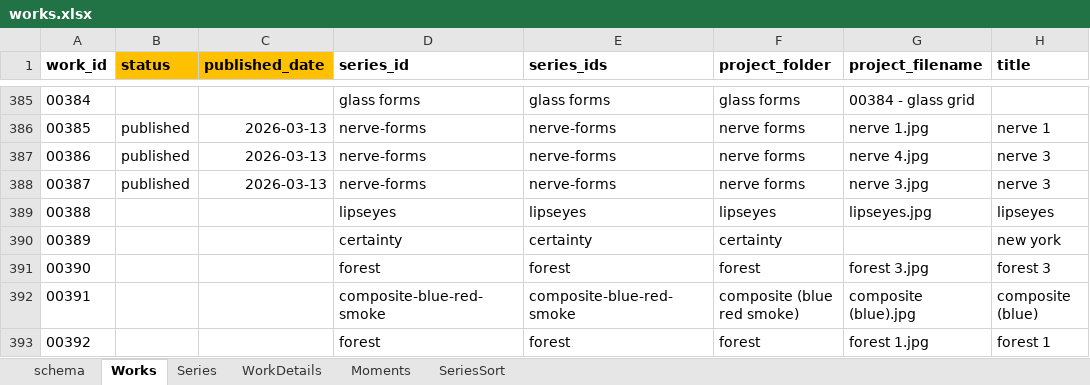
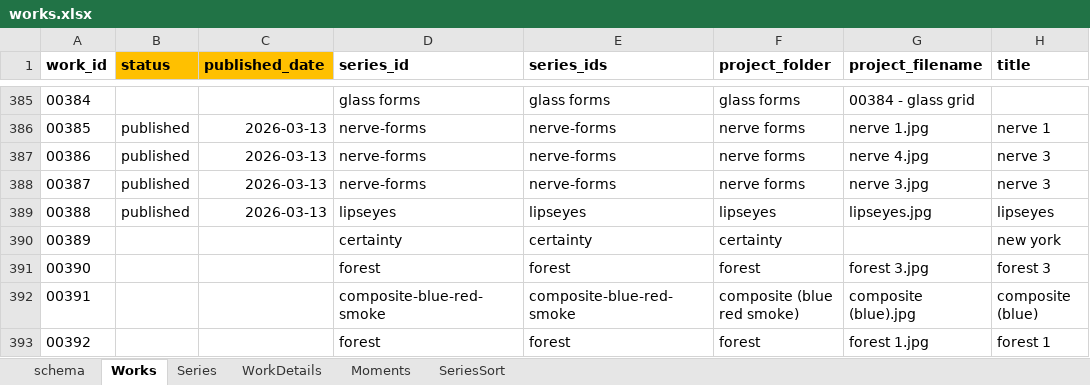
Before and after one commit to dotlineform/dotlineform-site, an Excel workbook: data/works.xlsx, sheet Works, drawn as a sheet; only a part is shown, gaps mark what is left out; values as stored, in another font and other column widths than the file's, no borders; the diff names each change by its address in the sheet, - before the commit and + after, or states it on an @@ line.

Commit message:
published work

```diff
--- a/data/works.xlsx (sheet Works)
+++ b/data/works.xlsx (sheet Works)
-B389 (status): (empty)
+B389 (status): published
-C389 (published_date): (empty)
+C389 (published_date): 2026-03-13
```
Also changed, not shown: sheet Series, 9 other files.
